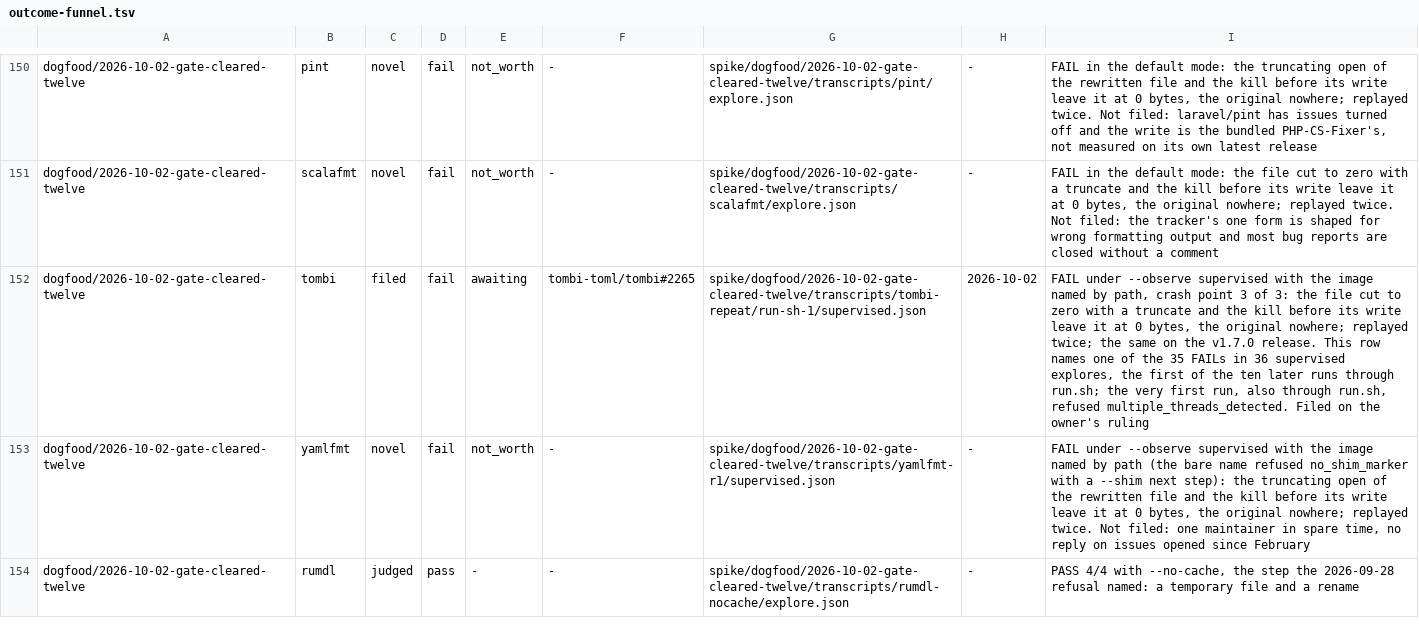
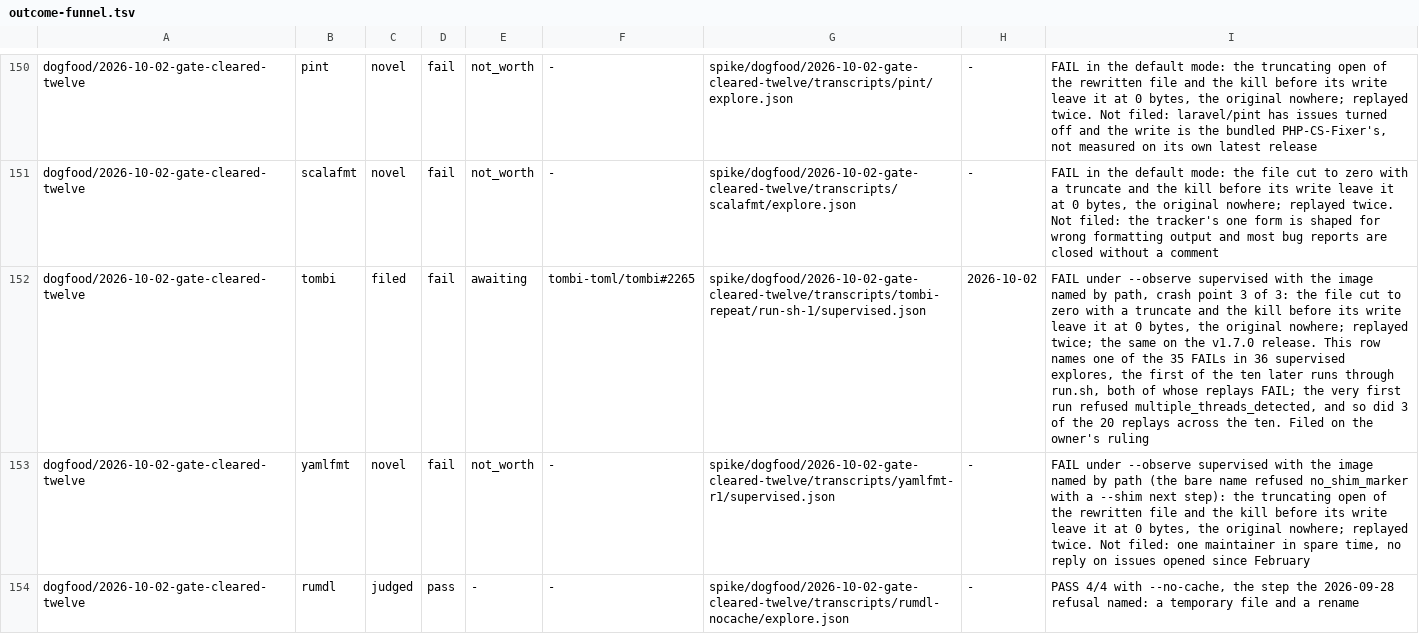
Before and after one commit to yottayoshida/sideeye, a TSV file: spike/outcome-funnel.tsv, drawn as a sheet; only a part is shown, gaps mark what is left out; the diff names each change by its address in the sheet, - before the commit and + after, or states it on an @@ line.

Commit message:
dogfood 2026-10-02 gate-cleared-twelve: the second review's finding — three of tombi's twenty replays refused, not none
The tally committed with the first review's repairs showed the second replay of three runs
refusing multiple_threads_detected, and the record beside it said all twenty FAILed: it had
been written without reading the tally to its end. tombi is four refusals in fifty-six
supervised runs, not one in thirty-six, in every record that carried the count. The tally's
script is kept (apparatus/tombi-tally.py) and counts replays from their JSON; the three
refusing replays are kept whole; the earlier probes with the same redirect are named.

```diff
--- a/spike/outcome-funnel.tsv
+++ b/spike/outcome-funnel.tsv
-I152: …runs through run.sh; the very first run, also through run.sh, refused multiple_threads_detected. Filed on…
+I152: …runs through run.sh, both of whose replays FAIL; the very first run refused multiple_threads_detected, and so did 3 of the 20 replays across the ten. Filed on…
```
Also changed, not shown: 32 other files.
